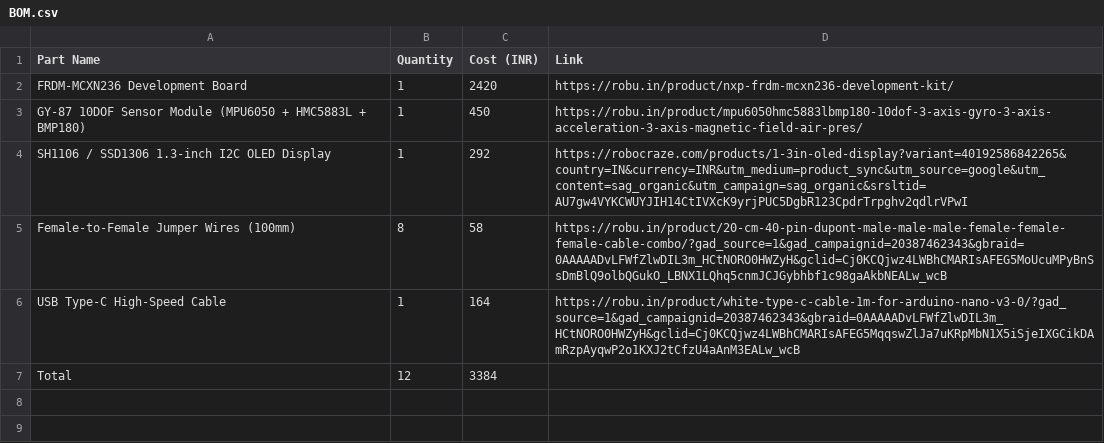
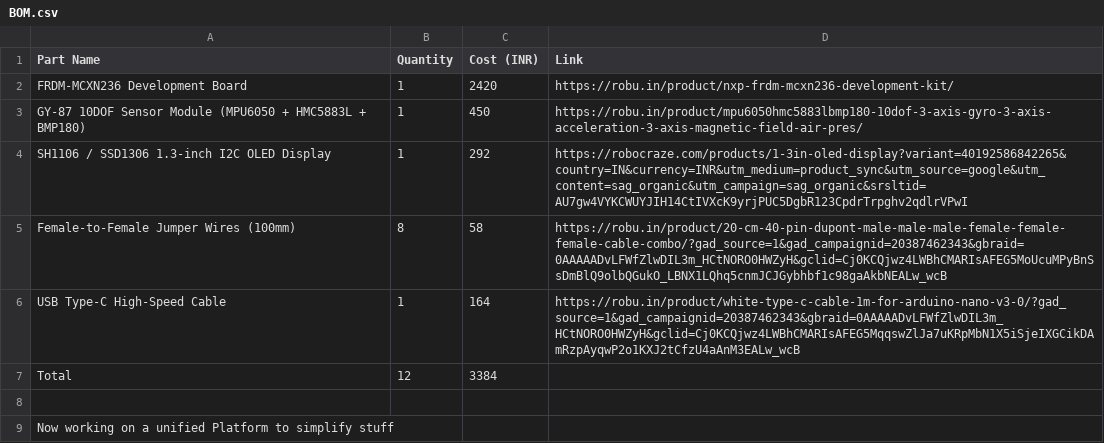
Before and after one commit to lkprathika1102/EntropyX, a CSV file: BOM.csv, drawn as a sheet; the diff names each change by its address in the sheet, - before the commit and + after, or states it on an @@ line.

Commit message:
Update BOM.csv

```diff
--- a/BOM.csv
+++ b/BOM.csv
+row 8: (empty)
+row 9: Now working on a unified Platform to simplify stuff
```
